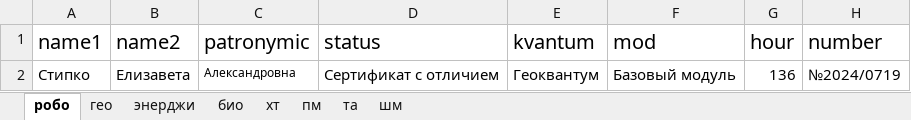
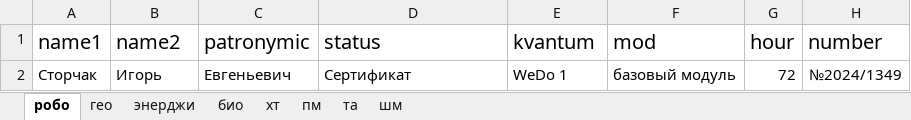
Before and after one commit to Soberrano/sertGeneratorPyth, an Excel workbook: gen.xlsx, sheet робо, drawn as a sheet; values as stored, in another font and other column widths than the file's, no borders; removed rows and columns are numbered as before the commit, all else as after; the diff names each change by its address in the sheet, - before the commit and + after, or states it on an @@ line.

```diff
--- a/gen.xlsx (sheet робо)
+++ b/gen.xlsx (sheet робо)
-row 2: Стипко | Елизавета | Александровна | Сертификат с отличием | Геоквантум | Базовый модуль | 136 | №2024/0719
+row 2: Сторчак | Игорь | Евгеньевич | Сертификат | WeDo 1 | базовый модуль | 72 | №2024/1349
```
Also changed, not shown: 2 other files.
